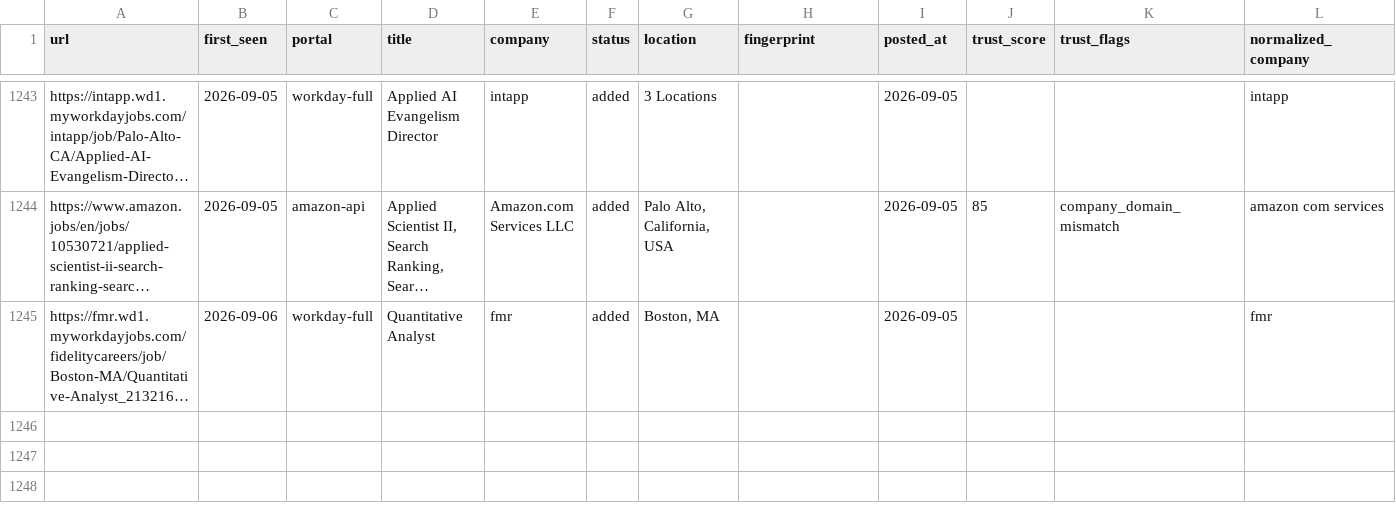
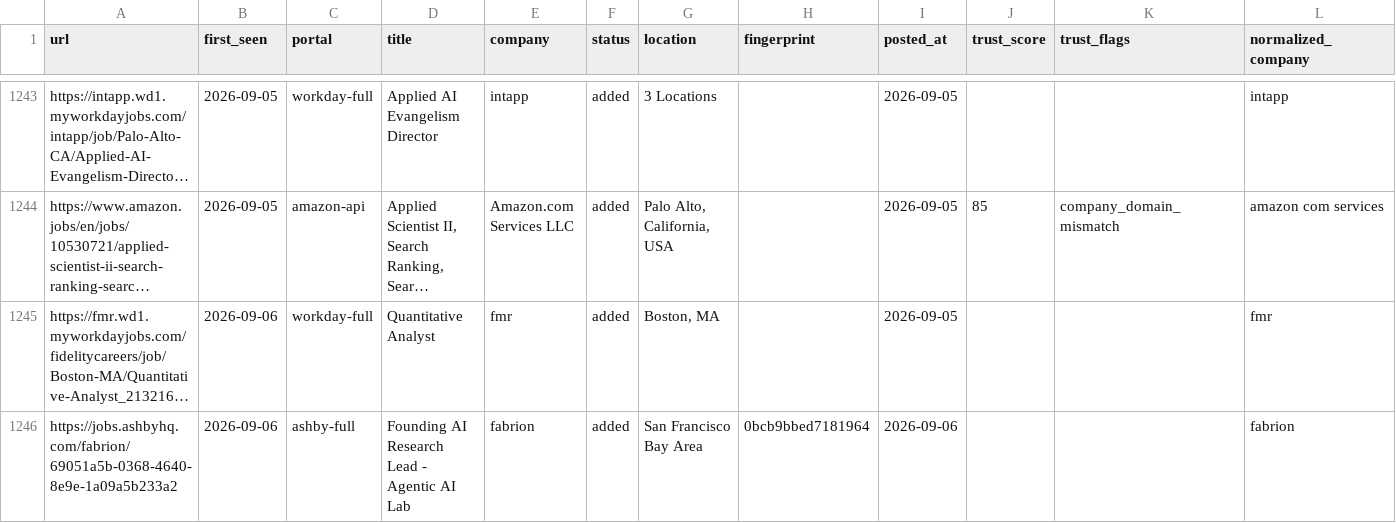
Before and after one commit to jayitsaha/career-ops-watch, a TSV file: state/scan-history.tsv, drawn as a sheet; only a part is shown, gaps mark what is left out; long unchanged cells end in …; the diff names each change by its address in the sheet, - before the commit and + after, or states it on an @@ line.

```diff
--- a/state/scan-history.tsv
+++ b/state/scan-history.tsv
+row 1246: https://jobs.ashbyhq.com/fabrion/69051a5b-0368-4640-8e9e-1a09a5b233a2 | 2026-09-06 | ashby-full | Founding AI Research Lead - Agentic AI Lab | fabrion | added | San Francisco Bay Area | 0bcb9bbed7181964 | 2026-09-06 |  |  | fabrion
```
